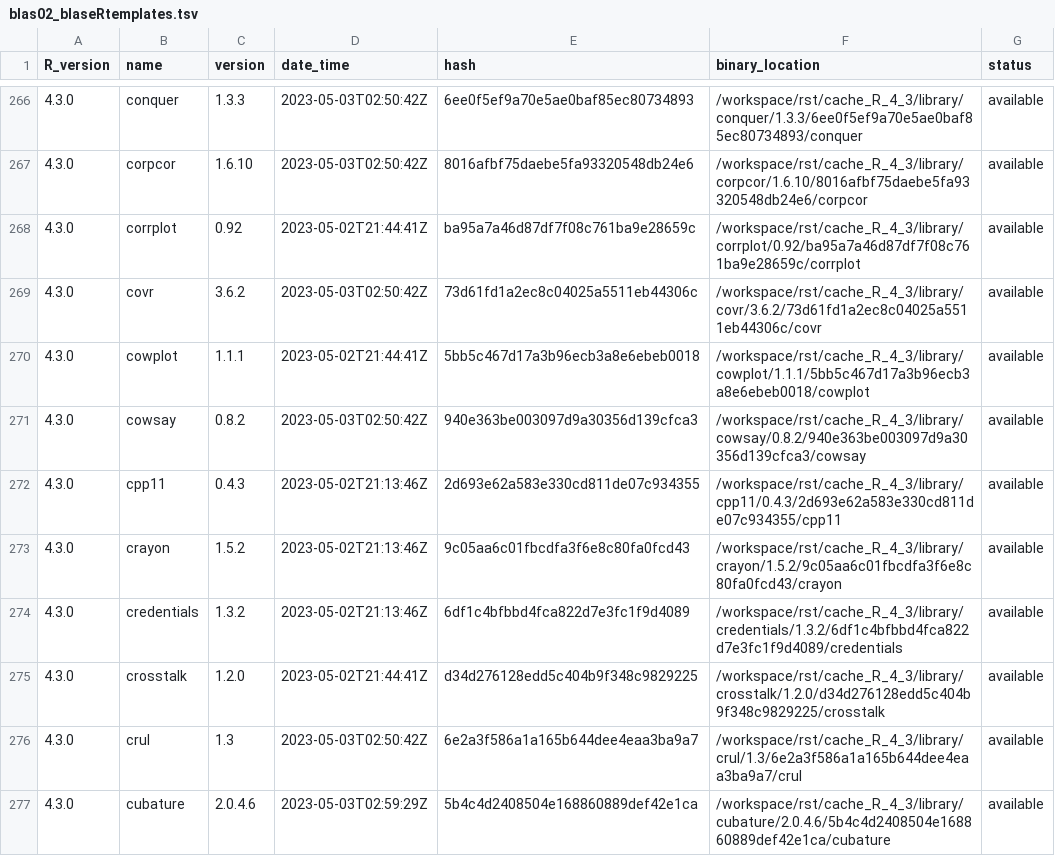
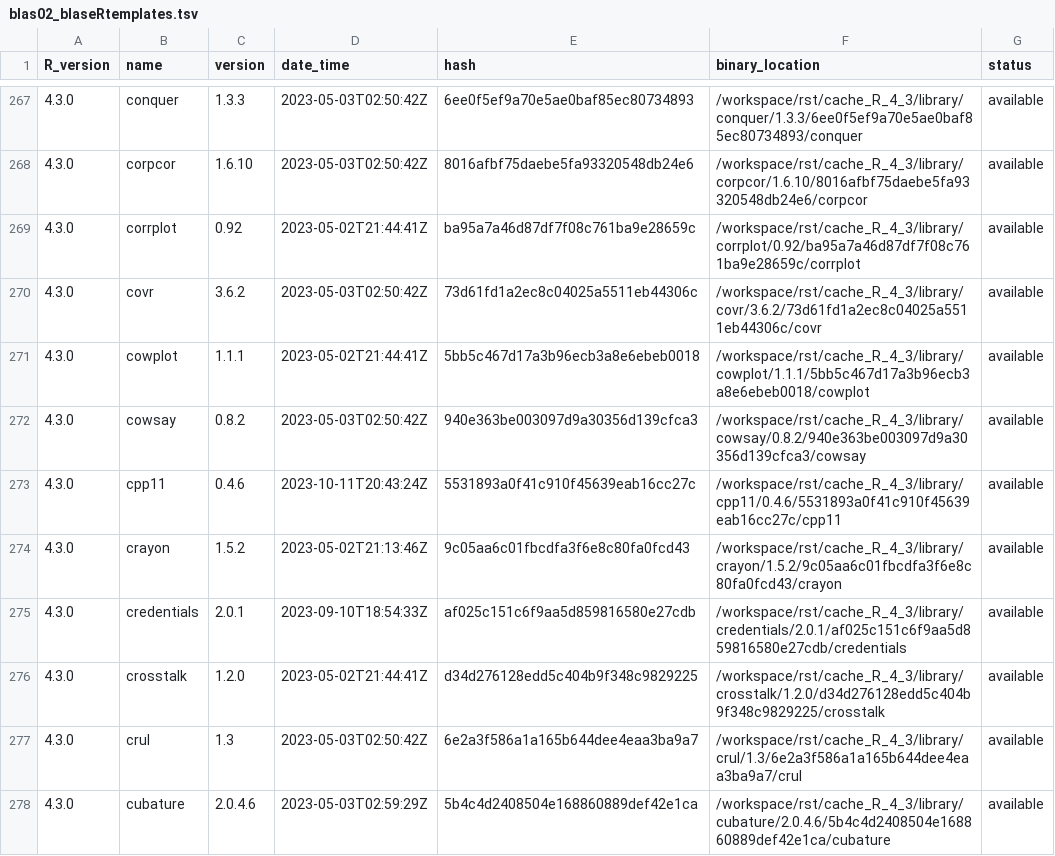
Before and after one commit to blaserlab/blaseRtemplates, a TSV file: library_catalogs/blas02_blaseRtemplates.tsv, drawn as a sheet; only a part is shown, gaps mark what is left out; the diff covers the shown part only.

```diff
--- a/library_catalogs/blas02_blaseRtemplates.tsv
+++ b/library_catalogs/blas02_blaseRtemplates.tsv
@@ -271,5 +272,5 @@ R_version	name	version	date_time	hash	binary_location	status
 4.3.0	cowsay	0.8.2	2023-05-03T02:50:42Z	940e363be003097d9a30356d139cfca3	/workspace/rst/cache_R_4_3/library/cowsay/0.8.2/940e363be003097d9a30356d139cfca3/cowsay	available
-4.3.0	cpp11	0.4.3	2023-05-02T21:13:46Z	2d693e62a583e330cd811de07c934355	/workspace/rst/cache_R_4_3/library/cpp11/0.4.3/2d693e62a583e330cd811de07c934355/cpp11	available
+4.3.0	cpp11	0.4.6	2023-10-11T20:43:24Z	5531893a0f41c910f45639eab16cc27c	/workspace/rst/cache_R_4_3/library/cpp11/0.4.6/5531893a0f41c910f45639eab16cc27c/cpp11	available
 4.3.0	crayon	1.5.2	2023-05-02T21:13:46Z	9c05aa6c01fbcdfa3f6e8c80fa0fcd43	/workspace/rst/cache_R_4_3/library/crayon/1.5.2/9c05aa6c01fbcdfa3f6e8c80fa0fcd43/crayon	available
-4.3.0	credentials	1.3.2	2023-05-02T21:13:46Z	6df1c4bfbbd4fca822d7e3fc1f9d4089	/workspace/rst/cache_R_4_3/library/credentials/1.3.2/6df1c4bfbbd4fca822d7e3fc1f9d4089/credentials	available
+4.3.0	credentials	2.0.1	2023-09-10T18:54:33Z	af025c151c6f9aa5d859816580e27cdb	/workspace/rst/cache_R_4_3/library/credentials/2.0.1/af025c151c6f9aa5d859816580e27cdb/credentials	available
 4.3.0	crosstalk	1.2.0	2023-05-02T21:44:41Z	d34d276128edd5c404b9f348c9829225	/workspace/rst/cache_R_4_3/library/crosstalk/1.2.0/d34d276128edd5c404b9f348c9829225/crosstalk	available
```
Also changed, not shown: 1 added row and 88 edited cells elsewhere in this file, 20 other files.
